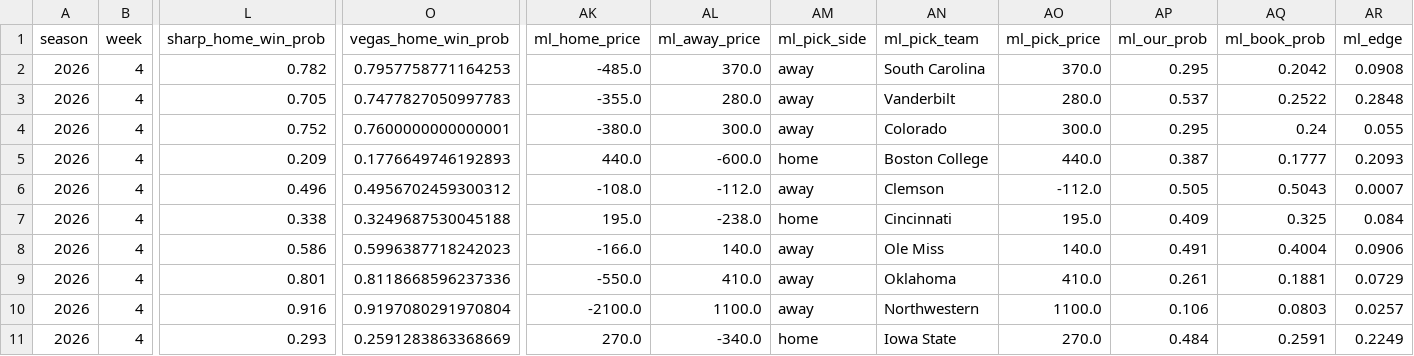
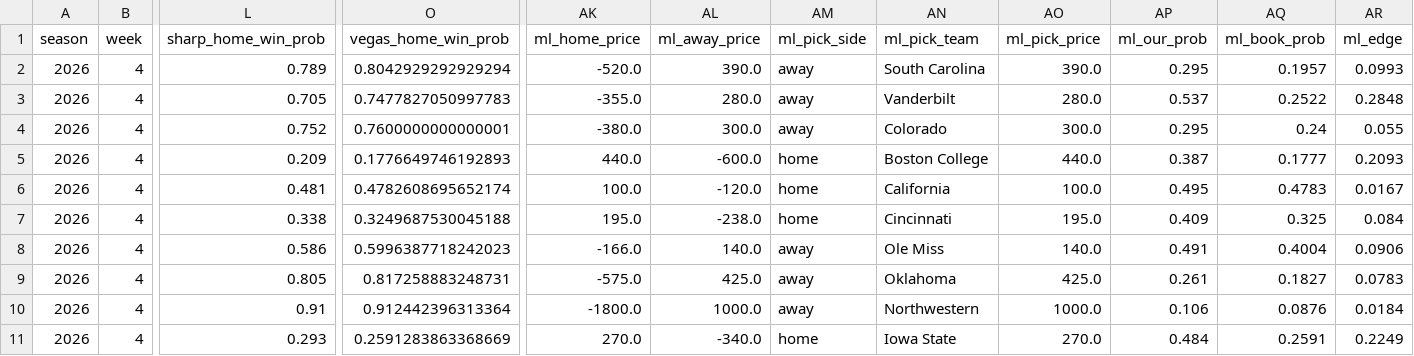
Before and after one commit to ant56-arch/nfl-edge, a CSV file: data/tracking/cfb_predictions_log.csv, drawn as a sheet; only a part is shown, gaps mark what is left out; the diff covers the shown part only; the diff names each change by its address in the sheet, - before the commit and + after, or states it on an @@ line.

```diff
--- a/data/tracking/cfb_predictions_log.csv
+++ b/data/tracking/cfb_predictions_log.csv
-L2 (sharp_home_win_prob): 0.782
+L2 (sharp_home_win_prob): 0.789
-O2 (vegas_home_win_prob): 0.7957758771164253
+O2 (vegas_home_win_prob): 0.8042929292929294
-AK2 (ml_home_price): -485.0
+AK2 (ml_home_price): -520.0
-AL2 (ml_away_price): 370.0
+AL2 (ml_away_price): 390.0
-AO2 (ml_pick_price): 370.0
+AO2 (ml_pick_price): 390.0
-AQ2 (ml_book_prob): 0.2042
+AQ2 (ml_book_prob): 0.1957
-AR2 (ml_edge): 0.0908
+AR2 (ml_edge): 0.0993
-L6 (sharp_home_win_prob): 0.496
+L6 (sharp_home_win_prob): 0.481
-O6 (vegas_home_win_prob): 0.4956702459300312
+O6 (vegas_home_win_prob): 0.4782608695652174
-AK6 (ml_home_price): -108.0
+AK6 (ml_home_price): 100.0
-AL6 (ml_away_price): -112.0
+AL6 (ml_away_price): -120.0
-AM6 (ml_pick_side): away
+AM6 (ml_pick_side): home
-AN6 (ml_pick_team): Clemson
+AN6 (ml_pick_team): California
-AO6 (ml_pick_price): -112.0
+AO6 (ml_pick_price): 100.0
-AP6 (ml_our_prob): 0.505
+AP6 (ml_our_prob): 0.495
-AQ6 (ml_book_prob): 0.5043
+AQ6 (ml_book_prob): 0.4783
-AR6 (ml_edge): 0.0007
+AR6 (ml_edge): 0.0167
-L9 (sharp_home_win_prob): 0.801
+L9 (sharp_home_win_prob): 0.805
-O9 (vegas_home_win_prob): 0.8118668596237336
+O9 (vegas_home_win_prob): 0.817258883248731
-AK9 (ml_home_price): -550.0
+AK9 (ml_home_price): -575.0
-AL9 (ml_away_price): 410.0
+AL9 (ml_away_price): 425.0
-AO9 (ml_pick_price): 410.0
+AO9 (ml_pick_price): 425.0
-AQ9 (ml_book_prob): 0.1881
+AQ9 (ml_book_prob): 0.1827
-AR9 (ml_edge): 0.0729
+AR9 (ml_edge): 0.0783
-L10 (sharp_home_win_prob): 0.916
+L10 (sharp_home_win_prob): 0.91
-O10 (vegas_home_win_prob): 0.9197080291970804
+O10 (vegas_home_win_prob): 0.912442396313364
-AK10 (ml_home_price): -2100.0
+AK10 (ml_home_price): -1800.0
-AL10 (ml_away_price): 1100.0
+AL10 (ml_away_price): 1000.0
-AO10 (ml_pick_price): 1100.0
+AO10 (ml_pick_price): 1000.0
-AQ10 (ml_book_prob): 0.0803
+AQ10 (ml_book_prob): 0.0876
-AR10 (ml_edge): 0.0257
+AR10 (ml_edge): 0.0184
```
Also changed, not shown: 22 edited cells elsewhere in this file, data/tracking/predictions_log.csv, 1 other file.
